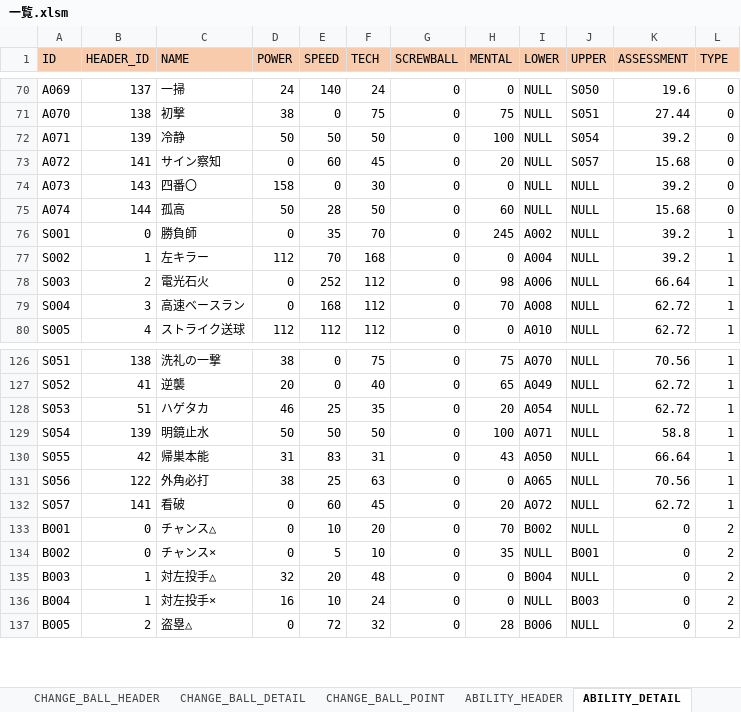
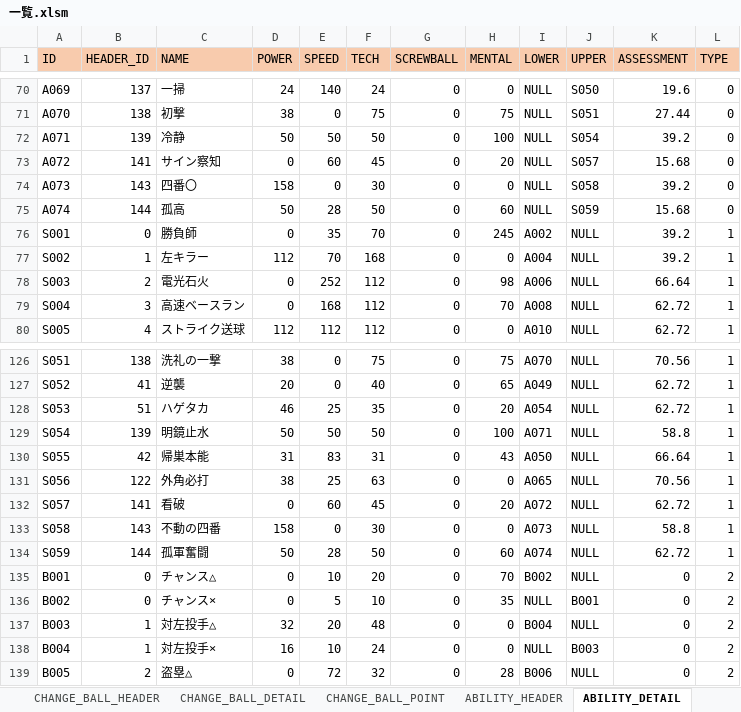
Before and after one commit to hitsujimeeee/pawapro-simu, an Excel workbook: data/一覧.xlsm, sheet ABILITY_DETAIL, drawn as a sheet; only a part is shown, gaps mark what is left out; values as stored, in another font and other column widths than the file's, no borders; charts and pictures not drawn; the diff names each change by its address in the sheet, - before the commit and + after, or states it on an @@ line.

Commit message:
特能「不動の四番」、「孤軍奮闘」追加。ミート、守備上限を106に変更

```diff
--- a/data/一覧.xlsm (sheet ABILITY_DETAIL)
+++ b/data/一覧.xlsm (sheet ABILITY_DETAIL)
-J74 (UPPER): NULL
+J74 (UPPER): S058
-J75 (UPPER): NULL
+J75 (UPPER): S059
+row 133: S058 | 143 | 不動の四番 | 158 | 0 | 30 | 0 | 0 | A073 | NULL | 58.8 | 1
+row 134: S059 | 144 | 孤軍奮闘 | 50 | 28 | 50 | 0 | 60 | A074 | NULL | 62.72 | 1
```
Also changed, not shown: sheet BASE_POINT_DETAIL, sheet BASE_POINT_HEADER, 6 other files.
